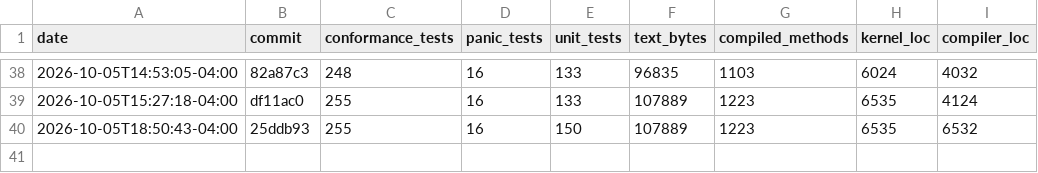
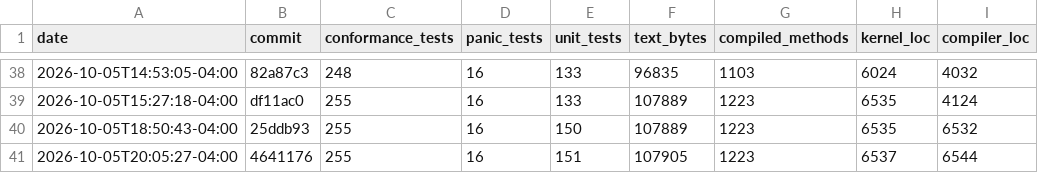
Before and after one commit to JackFurton/who-would-build-a-kernel-in-java, a CSV file: metrics.csv, drawn as a sheet; only a part is shown, gaps mark what is left out; the diff names each change by its address in the sheet, - before the commit and + after, or states it on an @@ line.

```diff
--- a/metrics.csv
+++ b/metrics.csv
+row 41: 2026-10-05T20:05:27-04:00 | 4641176 | 255 | 16 | 151 | 107905 | 1223 | 6537 | 6544
```
Also changed, not shown: 2 other files.
